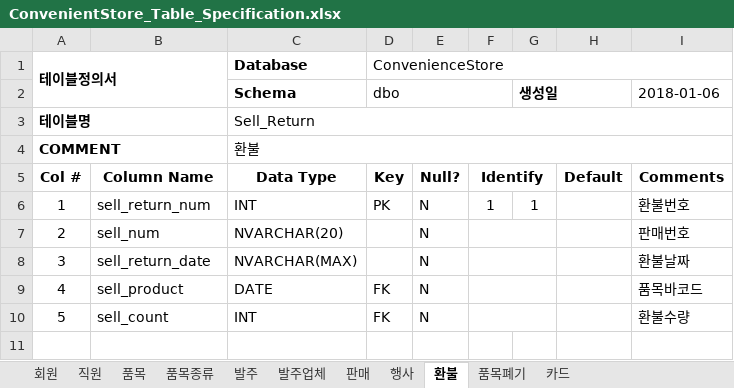
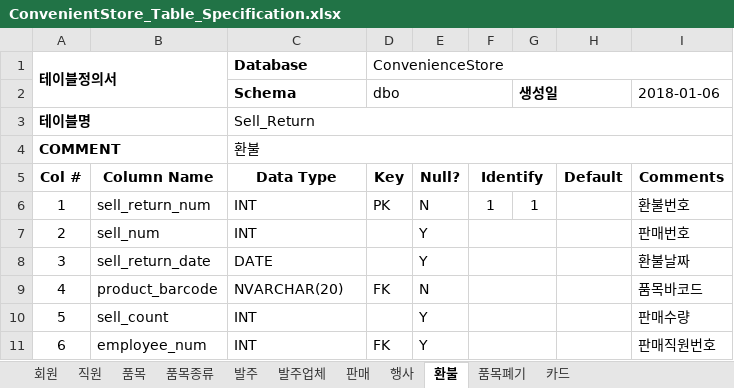
Before and after one commit to pure156484/-ConvenienceProject, an Excel workbook: ConvenientStore_Table_Specification.xlsx, sheet 환불, drawn as a sheet; values as stored, in another font and other column widths than the file's, no borders; the diff names each change by its address in the sheet, - before the commit and + after, or states it on an @@ line.

```diff
--- a/ConvenientStore_Table_Specification.xlsx (sheet 환불)
+++ b/ConvenientStore_Table_Specification.xlsx (sheet 환불)
-C7 (Schema): NVARCHAR(20)
+C7 (Schema): INT
-E7:E8: N
+E7:E8: Y
-C8 (Schema): NVARCHAR(MAX)
+C8 (Schema): DATE
-B9: sell_product
+B9: product_barcode
-C9 (Schema): DATE
+C9 (Schema): NVARCHAR(20)
-D10 (dbo): FK
+D10 (dbo): (empty)
-E10: N
+E10: Y
-I10 (2018-01-06): 환불수량
+I10 (2018-01-06): 판매수량
+row 11: 6 | employee_num | INT | FK | Y |  |  |  | 판매직원번호
```
Also changed, not shown: sheet 판매, sheet 카드, sheet 회원, sheet 발주, sheet 품목, sheet 발주업체, 3 more sheets.
